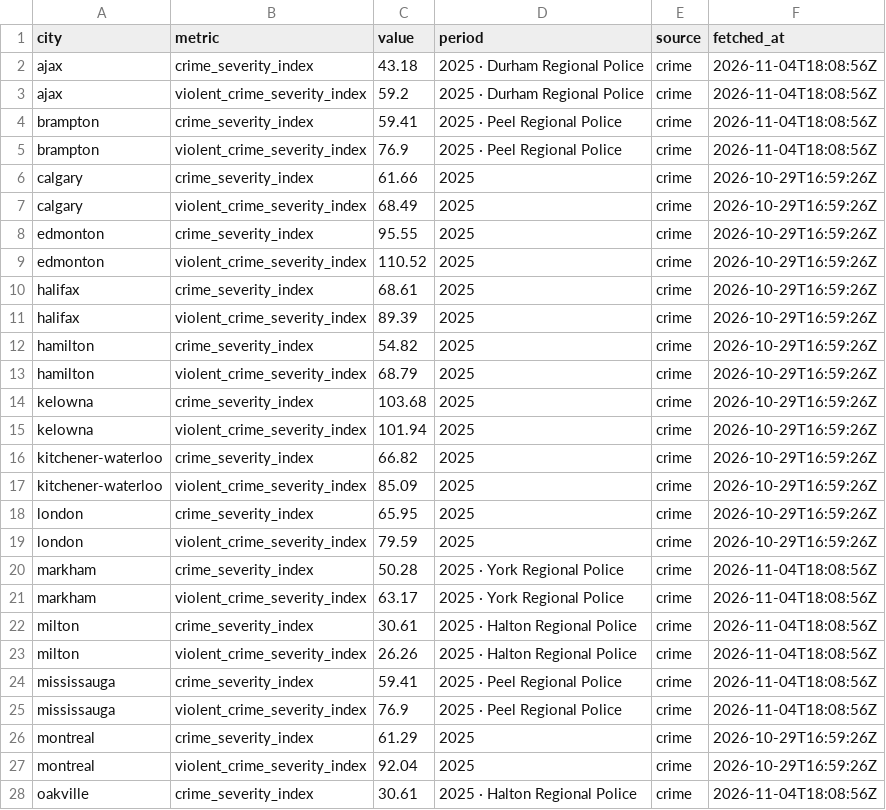
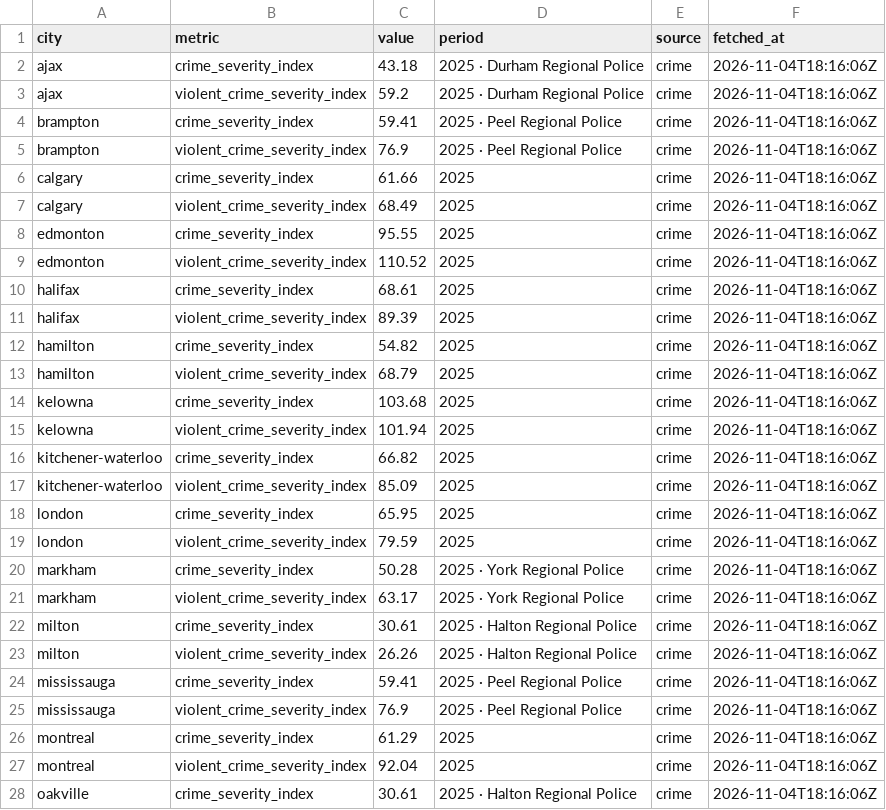
Before and after one commit to imran-ahmed377/city_rank_ai, a CSV file: data/metrics/crime.csv, drawn as a sheet; only a part is shown; the diff covers the shown part only.

```diff
--- a/data/metrics/crime.csv
+++ b/data/metrics/crime.csv
@@ -1,28 +1,28 @@
 city,metric,value,period,source,fetched_at
-ajax,crime_severity_index,43.18,2025 · Durham Regional Police,crime,2026-11-04T18:08:56Z
-ajax,violent_crime_severity_index,59.2,2025 · Durham Regional Police,crime,2026-11-04T18:08:56Z
-brampton,crime_severity_index,59.41,2025 · Peel Regional Police,crime,2026-11-04T18:08:56Z
-brampton,violent_crime_severity_index,76.9,2025 · Peel Regional Police,crime,2026-11-04T18:08:56Z
-calgary,crime_severity_index,61.66,2025,crime,2026-10-29T16:59:26Z
-calgary,violent_crime_severity_index,68.49,2025,crime,2026-10-29T16:59:26Z
-edmonton,crime_severity_index,95.55,2025,crime,2026-10-29T16:59:26Z
-edmonton,violent_crime_severity_index,110.52,2025,crime,2026-10-29T16:59:26Z
-halifax,crime_severity_index,68.61,2025,crime,2026-10-29T16:59:26Z
-halifax,violent_crime_severity_index,89.39,2025,crime,2026-10-29T16:59:26Z
-hamilton,crime_severity_index,54.82,2025,crime,2026-10-29T16:59:26Z
-hamilton,violent_crime_severity_index,68.79,2025,crime,2026-10-29T16:59:26Z
-kelowna,crime_severity_index,103.68,2025,crime,2026-10-29T16:59:26Z
-kelowna,violent_crime_severity_index,101.94,2025,crime,2026-10-29T16:59:26Z
-kitchener-waterloo,crime_severity_index,66.82,2025,crime,2026-10-29T16:59:26Z
-kitchener-waterloo,violent_crime_severity_index,85.09,2025,crime,2026-10-29T16:59:26Z
-london,crime_severity_index,65.95,2025,crime,2026-10-29T16:59:26Z
-london,violent_crime_severity_index,79.59,2025,crime,2026-10-29T16:59:26Z
-markham,crime_severity_index,50.28,2025 · York Regional Police,crime,2026-11-04T18:08:56Z
-markham,violent_crime_severity_index,63.17,2025 · York Regional Police,crime,2026-11-04T18:08:56Z
-milton,crime_severity_index,30.61,2025 · Halton Regional Police,crime,2026-11-04T18:08:56Z
-milton,violent_crime_severity_index,26.26,2025 · Halton Regional Police,crime,2026-11-04T18:08:56Z
-mississauga,crime_severity_index,59.41,2025 · Peel Regional Police,crime,2026-11-04T18:08:56Z
-mississauga,violent_crime_severity_index,76.9,2025 · Peel Regional Police,crime,2026-11-04T18:08:56Z
-montreal,crime_severity_index,61.29,2025,crime,2026-10-29T16:59:26Z
-montreal,violent_crime_severity_index,92.04,2025,crime,2026-10-29T16:59:26Z
-oakville,crime_severity_index,30.61,2025 · Halton Regional Police,crime,2026-11-04T18:08:56Z
+ajax,crime_severity_index,43.18,2025 · Durham Regional Police,crime,2026-11-04T18:16:06Z
+ajax,violent_crime_severity_index,59.2,2025 · Durham Regional Police,crime,2026-11-04T18:16:06Z
+brampton,crime_severity_index,59.41,2025 · Peel Regional Police,crime,2026-11-04T18:16:06Z
+brampton,violent_crime_severity_index,76.9,2025 · Peel Regional Police,crime,2026-11-04T18:16:06Z
+calgary,crime_severity_index,61.66,2025,crime,2026-11-04T18:16:06Z
+calgary,violent_crime_severity_index,68.49,2025,crime,2026-11-04T18:16:06Z
+edmonton,crime_severity_index,95.55,2025,crime,2026-11-04T18:16:06Z
+edmonton,violent_crime_severity_index,110.52,2025,crime,2026-11-04T18:16:06Z
+halifax,crime_severity_index,68.61,2025,crime,2026-11-04T18:16:06Z
+halifax,violent_crime_severity_index,89.39,2025,crime,2026-11-04T18:16:06Z
+hamilton,crime_severity_index,54.82,2025,crime,2026-11-04T18:16:06Z
+hamilton,violent_crime_severity_index,68.79,2025,crime,2026-11-04T18:16:06Z
+kelowna,crime_severity_index,103.68,2025,crime,2026-11-04T18:16:06Z
+kelowna,violent_crime_severity_index,101.94,2025,crime,2026-11-04T18:16:06Z
+kitchener-waterloo,crime_severity_index,66.82,2025,crime,2026-11-04T18:16:06Z
+kitchener-waterloo,violent_crime_severity_index,85.09,2025,crime,2026-11-04T18:16:06Z
+london,crime_severity_index,65.95,2025,crime,2026-11-04T18:16:06Z
+london,violent_crime_severity_index,79.59,2025,crime,2026-11-04T18:16:06Z
+markham,crime_severity_index,50.28,2025 · York Regional Police,crime,2026-11-04T18:16:06Z
+markham,violent_crime_severity_index,63.17,2025 · York Regional Police,crime,2026-11-04T18:16:06Z
+milton,crime_severity_index,30.61,2025 · Halton Regional Police,crime,2026-11-04T18:16:06Z
+milton,violent_crime_severity_index,26.26,2025 · Halton Regional Police,crime,2026-11-04T18:16:06Z
+mississauga,crime_severity_index,59.41,2025 · Peel Regional Police,crime,2026-11-04T18:16:06Z
+mississauga,violent_crime_severity_index,76.9,2025 · Peel Regional Police,crime,2026-11-04T18:16:06Z
+montreal,crime_severity_index,61.29,2025,crime,2026-11-04T18:16:06Z
+montreal,violent_crime_severity_index,92.04,2025,crime,2026-11-04T18:16:06Z
+oakville,crime_severity_index,30.61,2025 · Halton Regional Police,crime,2026-11-04T18:16:06Z
```
Also changed, not shown: 35 edited cells elsewhere in this file, data/history/rankings.csv, data/metrics/housing.csv, 2 other files.
